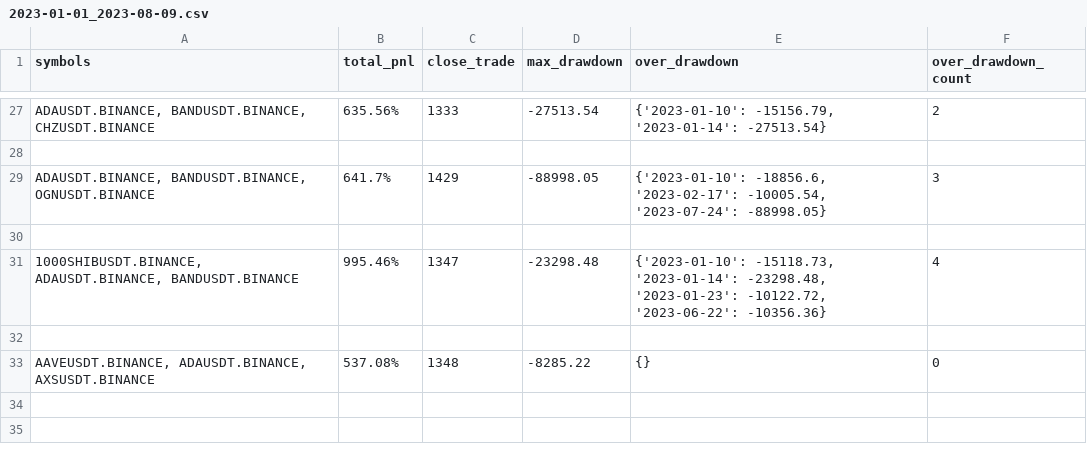
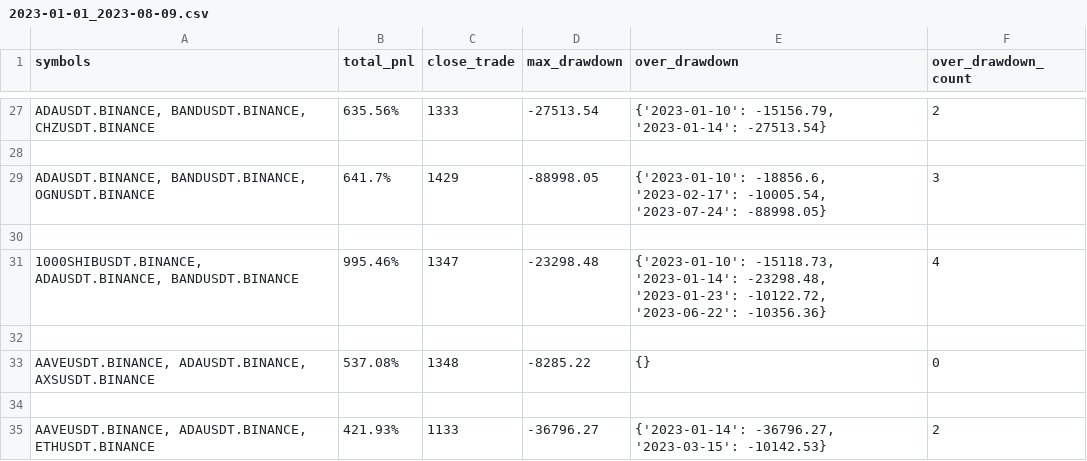
Before and after one commit to lo-e/vnpy, a CSV file: examples/MartingStrategy/combine_backtesting_result/INVERSE/BINANCE/2023-01-01_2023-08-09.csv, drawn as a sheet; only a part is shown, gaps mark what is left out.

Commit message:
update

```diff
--- a/examples/MartingStrategy/combine_backtesting_result/INVERSE/BINANCE/2023-01-01_2023-08-09.csv
+++ b/examples/MartingStrategy/combine_backtesting_result/INVERSE/BINANCE/2023-01-01_2023-08-09.csv
@@ -33 +33,3 @@ symbols,total_pnl,close_trade,max_drawdown,over_drawdown,over_drawdown_count
 "AAVEUSDT.BINANCE, ADAUSDT.BINANCE, AXSUSDT.BINANCE",537.08%,1348,-8285.22,{},0
+
+"AAVEUSDT.BINANCE, ADAUSDT.BINANCE, ETHUSDT.BINANCE",421.93%,1133,-36796.27,"{'2023-01-14': -36796.27, '2023-03-15': -10142.53}",2
```
